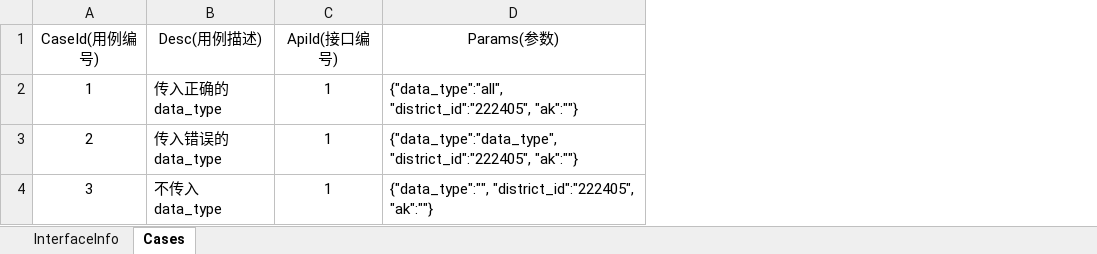
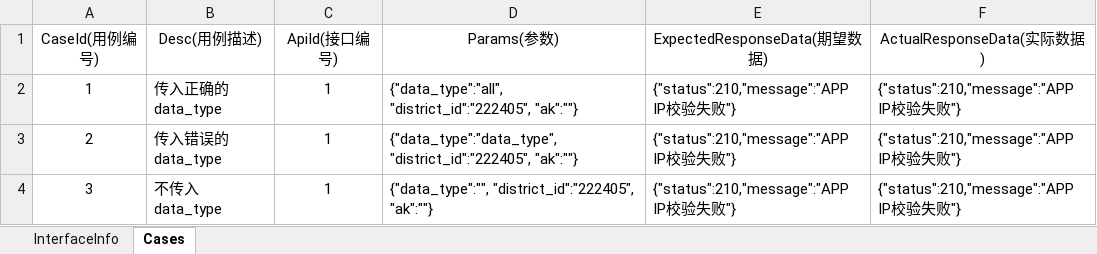
Before and after one commit to JR1QQ4/auto_test, an Excel workbook: my_java/src/main/resources/baiduInterface_v2.xlsx, sheet Cases, drawn as a sheet; values as stored, in another font and other column widths than the file's, no borders; the diff names each change by its address in the sheet, - before the commit and + after, or states it on an @@ line.

Commit message:
add java

```diff
--- a/my_java/src/main/resources/baiduInterface_v2.xlsx (sheet Cases)
+++ b/my_java/src/main/resources/baiduInterface_v2.xlsx (sheet Cases)
+column E (ExpectedResponseData(期望数据)), rows 2-4: all {"status":210,"message":"APP IP校验失败"}
+column F (ActualResponseData(实际数据)), rows 2-4: all {"status":210,"message":"APP IP校验失败"}
```
Also changed, not shown: 10 other files.
